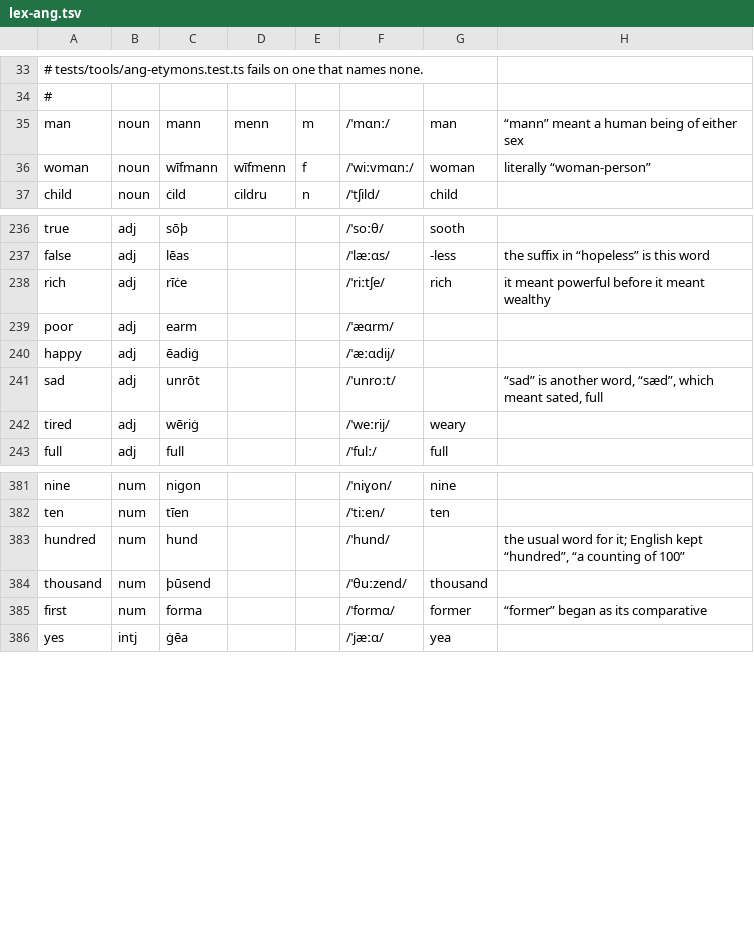
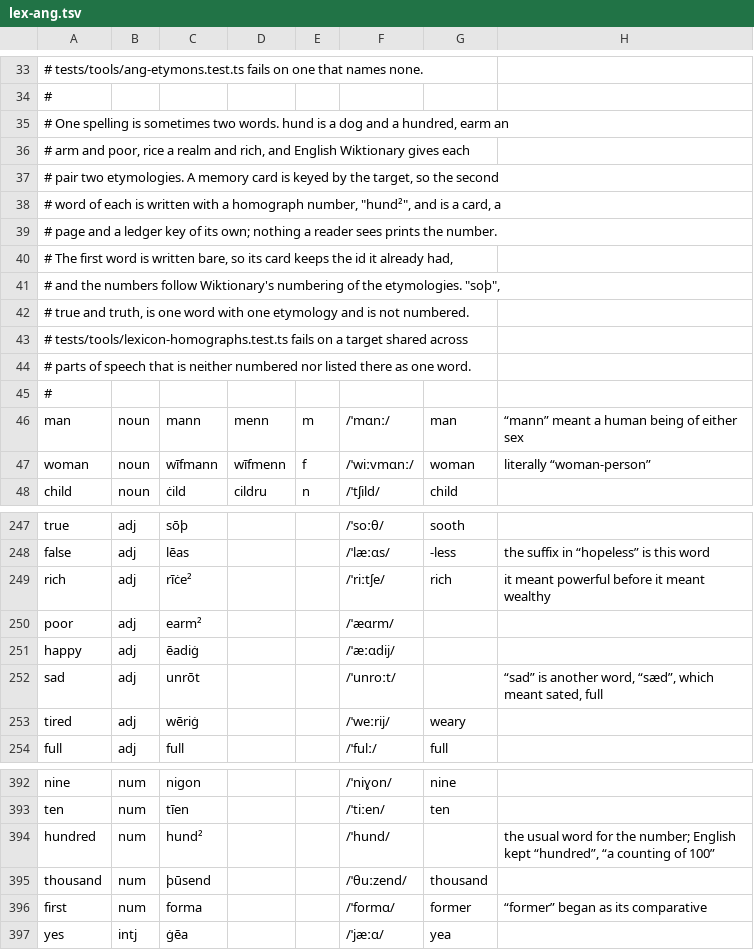
Before and after one commit to quiquae/weft, a TSV file: tools/seed/lex-ang.tsv, drawn as a sheet; only a part is shown, gaps mark what is left out.

```diff
--- a/tools/seed/lex-ang.tsv
+++ b/tools/seed/lex-ang.tsv
@@ -34,2 +34,13 @@
 #
+# One spelling is sometimes two words. hund is a dog and a hundred, earm an
+# arm and poor, rice a realm and rich, and English Wiktionary gives each
+# pair two etymologies. A memory card is keyed by the target, so the second
+# word of each is written with a homograph number, "hund²", and is a card, a
+# page and a ledger key of its own; nothing a reader sees prints the number.
+# The first word is written bare, so its card keeps the id it already had,
+# and the numbers follow Wiktionary's numbering of the etymologies. "soþ",
+# true and truth, is one word with one etymology and is not numbered.
+# tests/tools/lexicon-homographs.test.ts fails on a target shared across
+# parts of speech that is neither numbered nor listed there as one word.
+#
 man	noun	mann	menn	m	/ˈmɑnː/	man	“mann” meant a human being of either sex
@@ -237,4 +248,4 @@ true	adj	sōþ			/ˈsoːθ/	sooth
 false	adj	lēas			/ˈlæːɑs/	-less	the suffix in “hopeless” is this word
-rich	adj	rīċe			/ˈriːtʃe/	rich	it meant powerful before it meant wealthy
-poor	adj	earm			/ˈæɑrm/		
+rich	adj	rīċe²			/ˈriːtʃe/	rich	it meant powerful before it meant wealthy
+poor	adj	earm²			/ˈæɑrm/		
 happy	adj	ēadiġ			/ˈæːɑdij/		
@@ -382,3 +393,3 @@ nine	num	nigon			/ˈniɣon/	nine
 ten	num	tīen			/ˈtiːen/	ten	
-hundred	num	hund			/ˈhund/		the usual word for it; English kept “hundred”, “a counting of 100”
+hundred	num	hund²			/ˈhund/		the usual word for the number; English kept “hundred”, “a counting of 100”
 thousand	num	þūsend			/ˈθuːzend/	thousand	
```
Also changed, not shown: tools/seed/ang-etymons.tsv, 24 other files.
